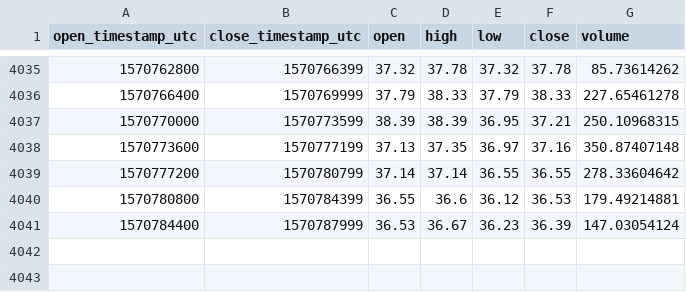
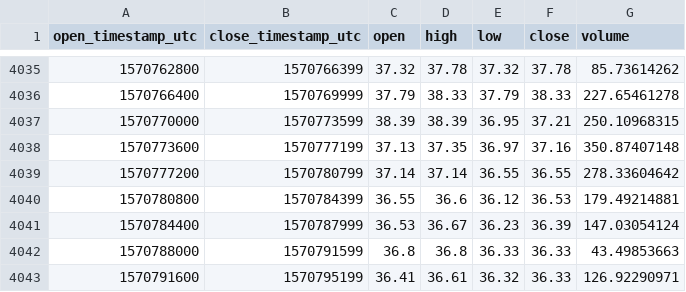
Before and after one commit to cryptobigbro/coinbasepro-ZEC-USDC, a CSV file: coinbasepro-ZEC-USDC-1h.csv, drawn as a sheet; only a part is shown, gaps mark what is left out.

Commit message:
Update OHLCV data.

```diff
--- a/coinbasepro-ZEC-USDC-1h.csv
+++ b/coinbasepro-ZEC-USDC-1h.csv
@@ -4041 +4041,3 @@ open_timestamp_utc,close_timestamp_utc,open,high,low,close,volume
 1570784400,1570787999,36.53,36.67,36.23,36.39,147.03054124
+1570788000,1570791599,36.8,36.8,36.33,36.33,43.49853663
+1570791600,1570795199,36.41,36.61,36.32,36.33,126.92290971
```
